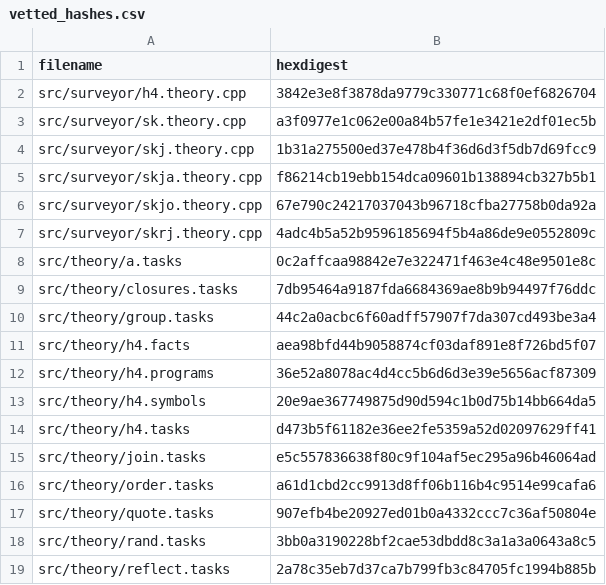
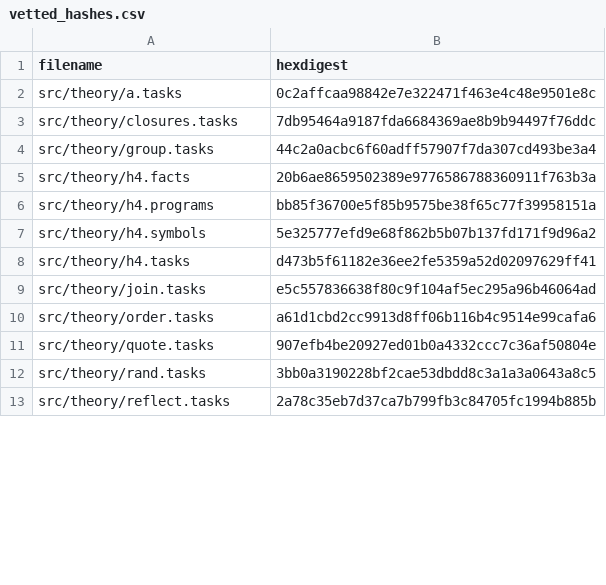
Before and after one commit to fritzo/pomagma, a CSV file: vetted_hashes.csv, drawn as a sheet; only a part is shown; the diff covers the shown part only.

Commit message:
Remove C++ codegen version of surveyor; use VM instead

```diff
--- a/vetted_hashes.csv
+++ b/vetted_hashes.csv
@@ -1,8 +1,2 @@
 filename,hexdigest
-src/surveyor/h4.theory.cpp,3842e3e8f3878da9779c330771c68f0ef6826704
-src/surveyor/sk.theory.cpp,a3f0977e1c062e00a84b57fe1e3421e2df01ec5b
-src/surveyor/skj.theory.cpp,1b31a275500ed37e478b4f36d6d3f5db7d69fcc9
-src/surveyor/skja.theory.cpp,f86214cb19ebb154dca09601b138894cb327b5b1
-src/surveyor/skjo.theory.cpp,67e790c24217037043b96718cfba27758b0da92a
-src/surveyor/skrj.theory.cpp,4adc4b5a52b9596185694f5b4a86de9e0552809c
 src/theory/a.tasks,0c2affcaa98842e7e322471f463e4c48e9501e8c
@@ -10,5 +4,5 @@ src/theory/closures.tasks,7db95464a9187fda6684369ae8b9b94497f76ddc
 src/theory/group.tasks,44c2a0acbc6f60adff57907f7da307cd493be3a4
-src/theory/h4.facts,aea98bfd44b9058874cf03daf891e8f726bd5f07
-src/theory/h4.programs,36e52a8078ac4d4cc5b6d6d3e39e5656acf87309
-src/theory/h4.symbols,20e9ae367749875d90d594c1b0d75b14bb664da5
+src/theory/h4.facts,20b6ae8659502389e9776586788360911f763b3a
+src/theory/h4.programs,bb85f36700e5f85b9575be38f65c77f39958151a
+src/theory/h4.symbols,5e325777efd9e68f862b5b07b137fd171f9d96a2
 src/theory/h4.tasks,d473b5f61182e36ee2fe5359a52d02097629ff41
```
Also changed, not shown: 15 edited cells elsewhere in this file, 8 other files.
